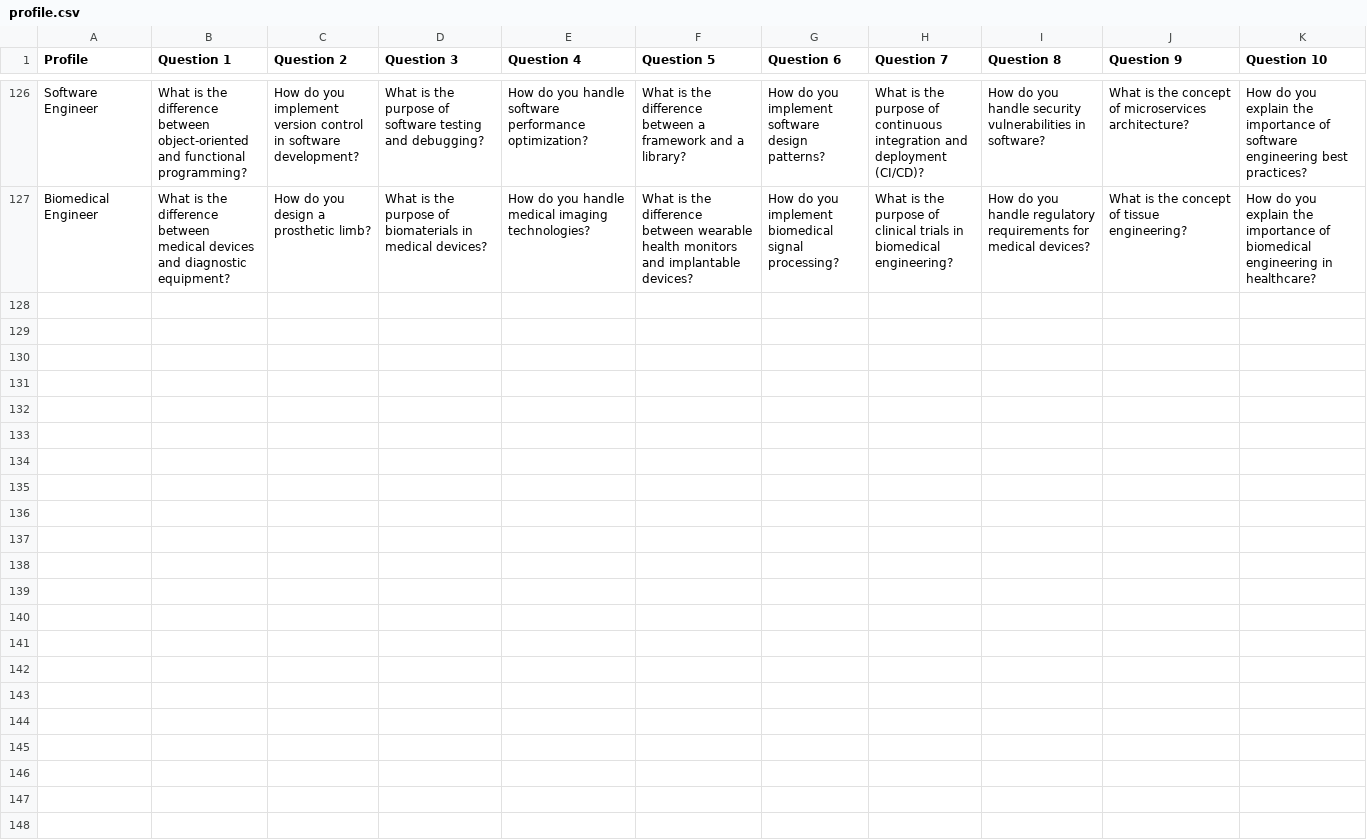
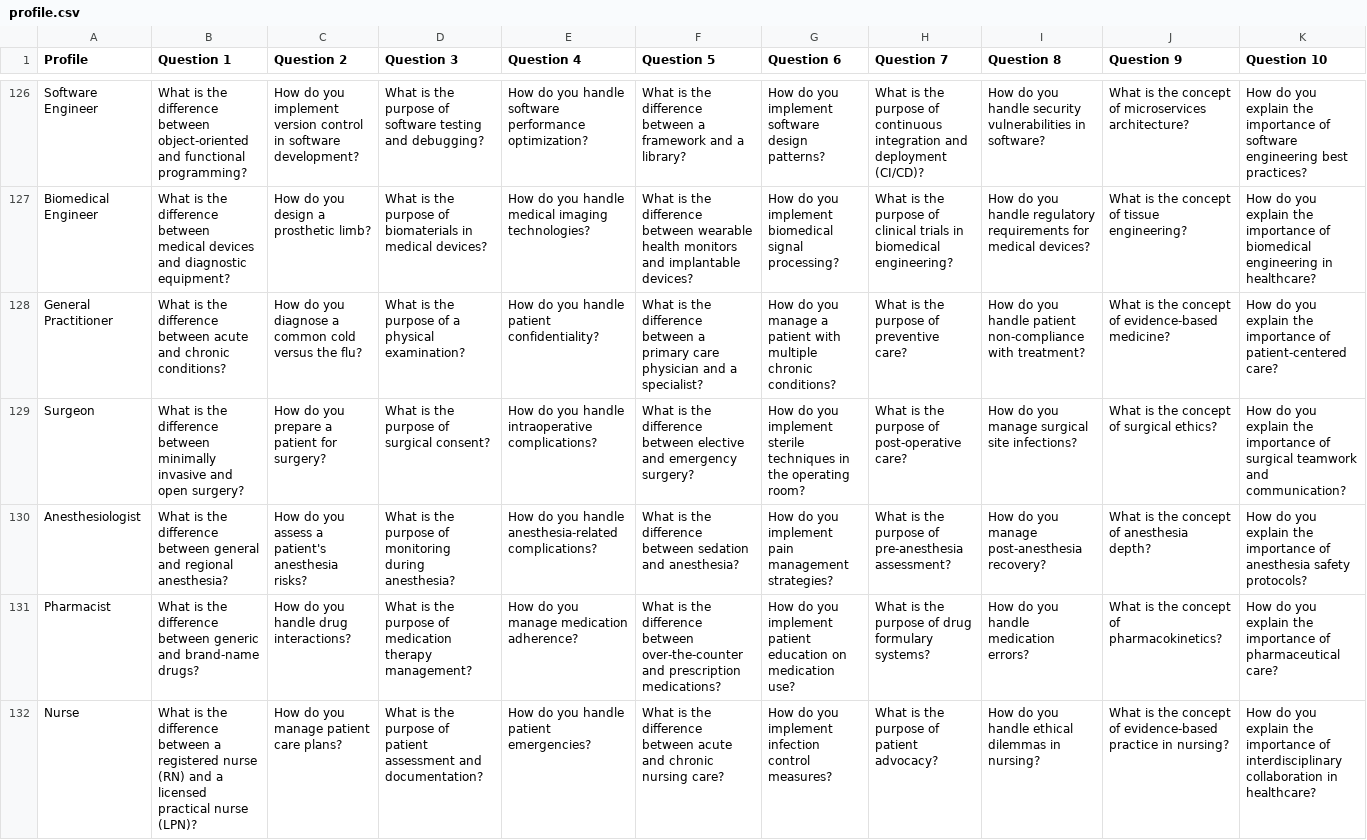
Before and after one commit to AqueeqAzam/data-science-and-machine-learning-datasets, a CSV file: profile.csv, drawn as a sheet; only a part is shown, gaps mark what is left out; the diff covers the shown part only; the diff names each change by its address in the sheet, - before the commit and + after, or states it on an @@ line.

Commit message:
Update profile.csv

```diff
--- a/profile.csv
+++ b/profile.csv
+row 128: General Practitioner | What is the difference between acute and chronic conditions? | How do you diagnose a common cold versus the flu? | What is the purpose of a physical examination? | How do you handle patient confidentiality? | What is the difference between a primary care physician and a specialist? | How do you manage a patient with multiple chronic conditions? | What is the purpose of preventive care? | How do you handle patient non-compliance with treatment? | What is the concept of evidence-based medicine? | How do you explain the importance of patient-centered care?
+row 129: Surgeon | What is the difference between minimally invasive and open surgery? | How do you prepare a patient for surgery? | What is the purpose of surgical consent? | How do you handle intraoperative complications? | What is the difference between elective and emergency surgery? | How do you implement sterile techniques in the operating room? | What is the purpose of post-operative care? | How do you manage surgical site infections? | What is the concept of surgical ethics? | How do you explain the importance of surgical teamwork and communication?
+row 130: Anesthesiologist | What is the difference between general and regional anesthesia? | How do you assess a patient's anesthesia risks? | What is the purpose of monitoring during anesthesia? | How do you handle anesthesia-related complications? | What is the difference between sedation and anesthesia? | How do you implement pain management strategies? | What is the purpose of pre-anesthesia assessment? | How do you manage post-anesthesia recovery? | What is the concept of anesthesia depth? | How do you explain the importance of anesthesia safety protocols?
+row 131: Pharmacist | What is the difference between generic and brand-name drugs? | How do you handle drug interactions? | What is the purpose of medication therapy management? | How do you manage medication adherence? | What is the difference between over-the-counter and prescription medications? | How do you implement patient education on medication use? | What is the purpose of drug formulary systems? | How do you handle medication errors? | What is the concept of pharmacokinetics? | How do you explain the importance of pharmaceutical care?
+row 132: Nurse | What is the difference between a registered nurse (RN) and a licensed practical nurse (LPN)? | How do you manage patient care plans? | What is the purpose of patient assessment and documentation? | How do you handle patient emergencies? | What is the difference between acute and chronic nursing care? | How do you implement infection control measures? | What is the purpose of patient advocacy? | How do you handle ethical dilemmas in nursing? | What is the concept of evidence-based practice in nursing? | How do you explain the importance of interdisciplinary collaboration in healthcare?
```
Also changed, not shown: 4 added rows elsewhere in this file.
